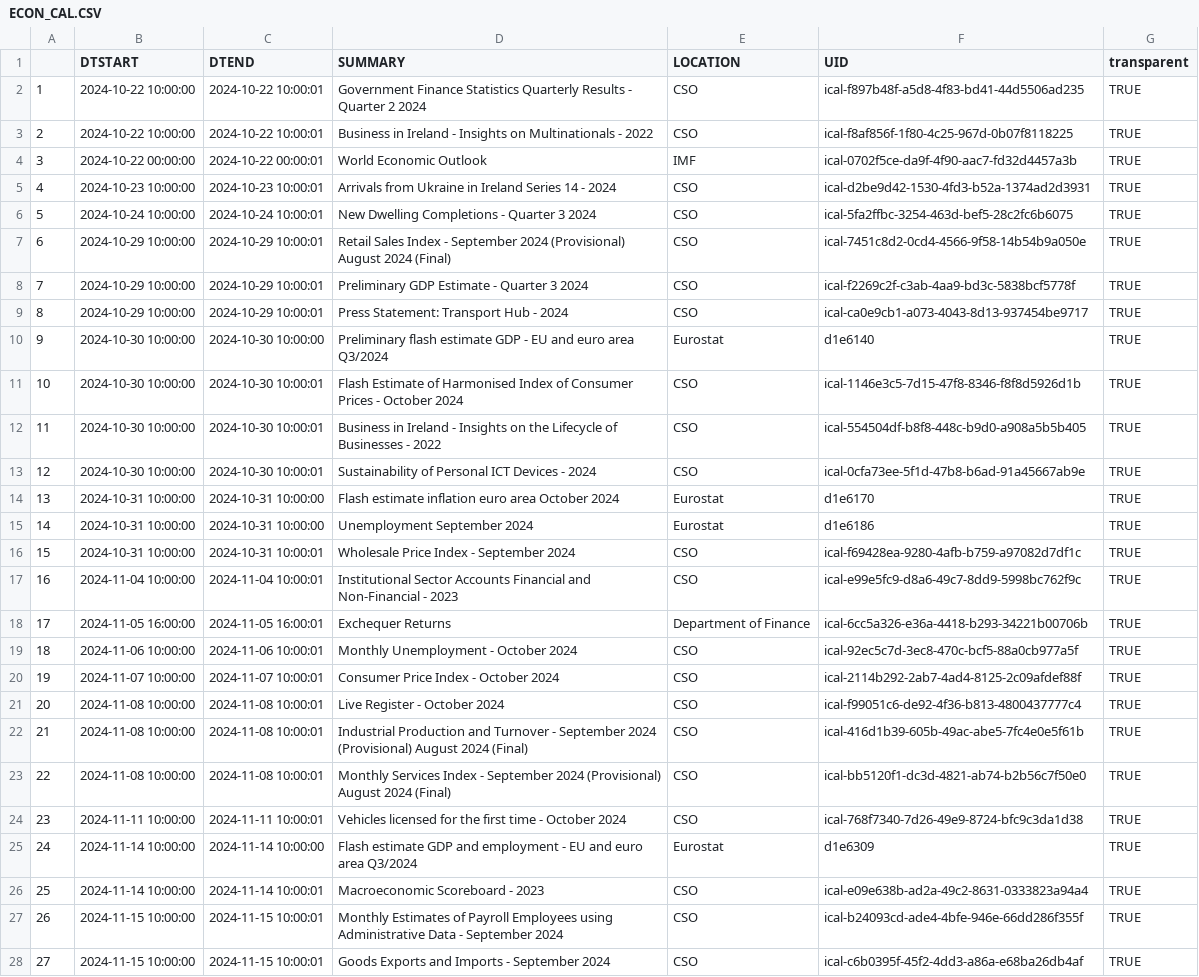
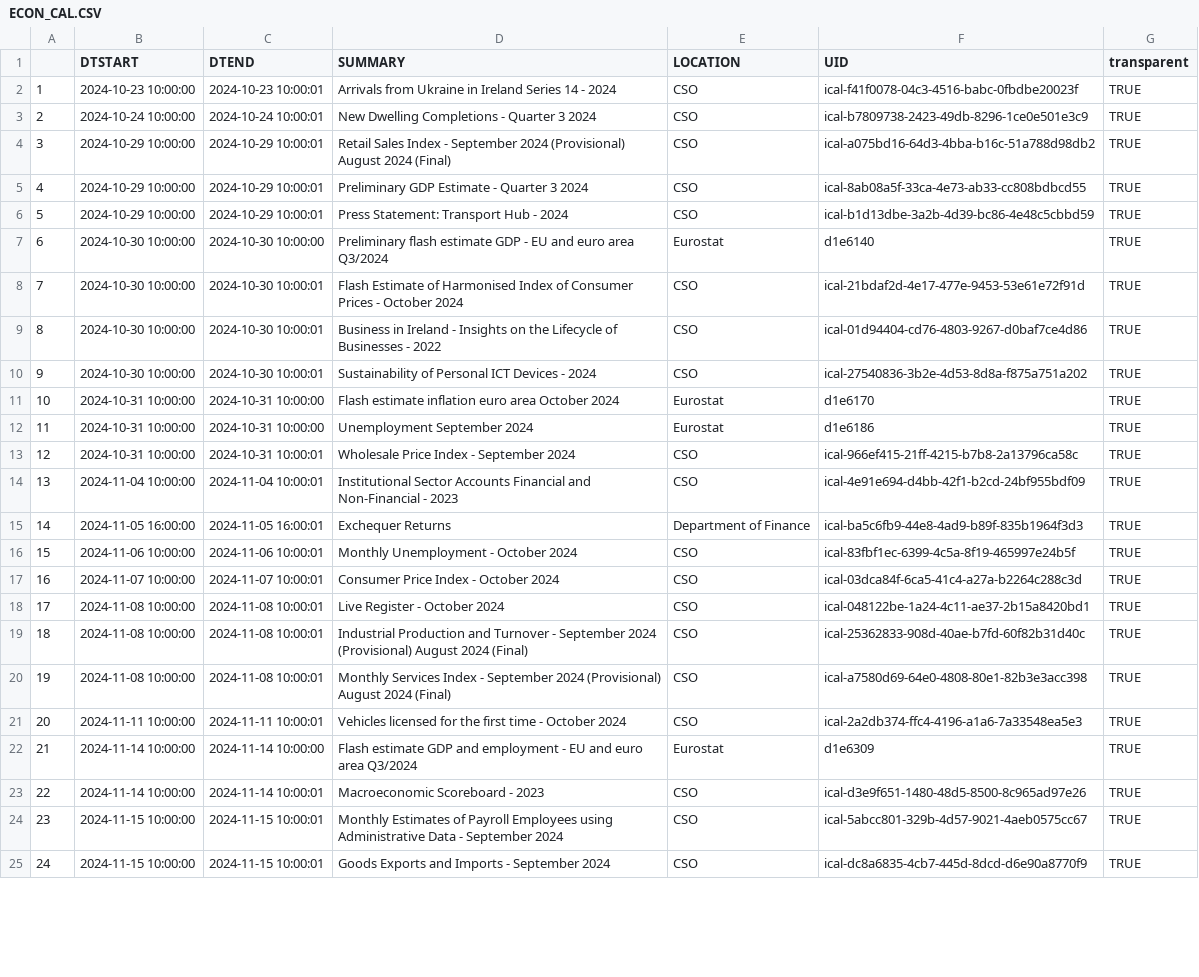
Before and after one commit to mflanagan201/gcal_auto, a CSV file: ECON_CAL.CSV, drawn as a sheet; only a part is shown; removed rows and columns are numbered as before the commit, all else as after; the diff covers the shown part only; the diff names each change by its address in the sheet, - before the commit and + after, or states it on an @@ line.

Commit message:
Add econ_cal.csv

```diff
--- a/ECON_CAL.CSV
+++ b/ECON_CAL.CSV
-row 2: 1 | 2024-10-22 10:00:00 | 2024-10-22 10:00:01 | Government Finance Statistics Quarterly Results - Quarter 2 2024 | CSO | ical-f897b48f-a5d8-4f83-bd41-44d5506ad235 | TRUE
-row 3: 2 | 2024-10-22 10:00:00 | 2024-10-22 10:00:01 | Business in Ireland - Insights on Multinationals - 2022 | CSO | ical-f8af856f-1f80-4c25-967d-0b07f8118225 | TRUE
-row 4: 3 | 2024-10-22 00:00:00 | 2024-10-22 00:00:01 | World Economic Outlook | IMF | ical-0702f5ce-da9f-4f90-aac7-fd32d4457a3b | TRUE
@@ column A renumbered between rows 2 and 48 @@
-F2 (UID): ical-d2be9d42-1530-4fd3-b52a-1374ad2d3931
+F2 (UID): ical-f41f0078-04c3-4516-babc-0fbdbe20023f
-F3 (UID): ical-5fa2ffbc-3254-463d-bef5-28c2fc6b6075
+F3 (UID): ical-b7809738-2423-49db-8296-1ce0e501e3c9
-F4 (UID): ical-7451c8d2-0cd4-4566-9f58-14b54b9a050e
+F4 (UID): ical-a075bd16-64d3-4bba-b16c-51a788d98db2
-F5 (UID): ical-f2269c2f-c3ab-4aa9-bd3c-5838bcf5778f
+F5 (UID): ical-8ab08a5f-33ca-4e73-ab33-cc808bdbcd55
-F6 (UID): ical-ca0e9cb1-a073-4043-8d13-937454be9717
+F6 (UID): ical-b1d13dbe-3a2b-4d39-bc86-4e48c5cbbd59
-F8 (UID): ical-1146e3c5-7d15-47f8-8346-f8f8d5926d1b
+F8 (UID): ical-21bdaf2d-4e17-477e-9453-53e61e72f91d
-F9 (UID): ical-554504df-b8f8-448c-b9d0-a908a5b5b405
+F9 (UID): ical-01d94404-cd76-4803-9267-d0baf7ce4d86
-F10 (UID): ical-0cfa73ee-5f1d-47b8-b6ad-91a45667ab9e
+F10 (UID): ical-27540836-3b2e-4d53-8d8a-f875a751a202
-F13 (UID): ical-f69428ea-9280-4afb-b759-a97082d7df1c
+F13 (UID): ical-966ef415-21ff-4215-b7b8-2a13796ca58c
-F14 (UID): ical-e99e5fc9-d8a6-49c7-8dd9-5998bc762f9c
+F14 (UID): ical-4e91e694-d4bb-42f1-b2cd-24bf955bdf09
-F15 (UID): ical-6cc5a326-e36a-4418-b293-34221b00706b
+F15 (UID): ical-ba5c6fb9-44e8-4ad9-b89f-835b1964f3d3
-F16 (UID): ical-92ec5c7d-3ec8-470c-bcf5-88a0cb977a5f
+F16 (UID): ical-83fbf1ec-6399-4c5a-8f19-465997e24b5f
-F17 (UID): ical-2114b292-2ab7-4ad4-8125-2c09afdef88f
+F17 (UID): ical-03dca84f-6ca5-41c4-a27a-b2264c288c3d
-F18 (UID): ical-f99051c6-de92-4f36-b813-4800437777c4
+F18 (UID): ical-048122be-1a24-4c11-ae37-2b15a8420bd1
-F19 (UID): ical-416d1b39-605b-49ac-abe5-7fc4e0e5f61b
+F19 (UID): ical-25362833-908d-40ae-b7fd-60f82b31d40c
-F20 (UID): ical-bb5120f1-dc3d-4821-ab74-b2b56c7f50e0
+F20 (UID): ical-a7580d69-64e0-4808-80e1-82b3e3acc398
-F21 (UID): ical-768f7340-7d26-49e9-8724-bfc9c3da1d38
+F21 (UID): ical-2a2db374-ffc4-4196-a1a6-7a33548ea5e3
-F23 (UID): ical-e09e638b-ad2a-49c2-8631-0333823a94a4
+F23 (UID): ical-d3e9f651-1480-48d5-8500-8c965ad97e26
-F24 (UID): ical-b24093cd-ade4-4bfe-946e-66dd286f355f
+F24 (UID): ical-5abcc801-329b-4d57-9021-4aeb0575cc67
-F25 (UID): ical-c6b0395f-45f2-4dd3-a86a-e68ba26db4af
+F25 (UID): ical-dc8a6835-4cb7-445d-8dcd-d6e90a8770f9
```
Also changed, not shown: 1 added row and 20 edited cells elsewhere in this file.
